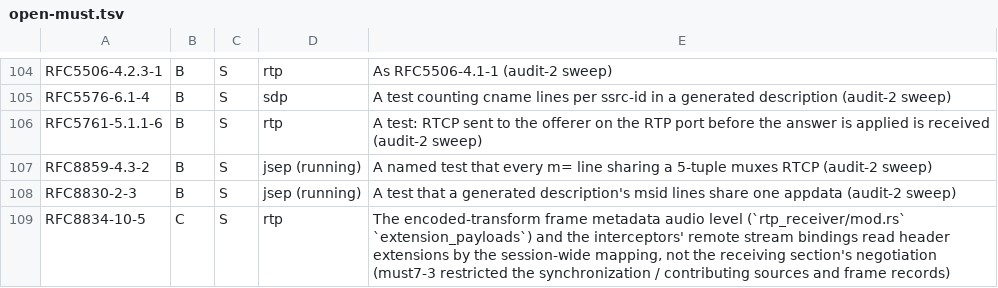
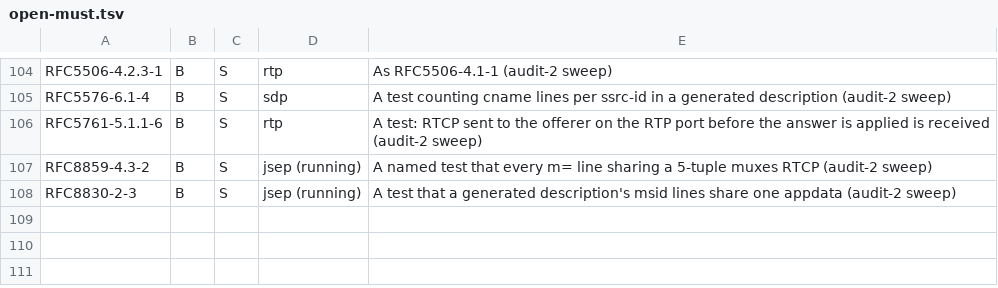
Before and after one commit to Brainwires/rtci, a TSV file: docs/conformance/audit/open-must.tsv, drawn as a sheet; only a part is shown, gaps mark what is left out.

```diff
--- a/docs/conformance/audit/open-must.tsv
+++ b/docs/conformance/audit/open-must.tsv
@@ -108,2 +108 @@ RFC8859-4.3-2	B	S	jsep (running)	A named test that every m= line sharing a 5-tup
 RFC8830-2-3	B	S	jsep (running)	A test that a generated description's msid lines share one appdata (audit-2 sweep)
-RFC8834-10-5	C	S	rtp	The encoded-transform frame metadata audio level (`rtp_receiver/mod.rs` `extension_payloads`) and the interceptors' remote stream bindings read header extensions by the session-wide mapping, not the receiving section's negotiation (must7-3 restricted the synchronization / contributing sources and frame records)
```
Also changed, not shown: 8 other files.
